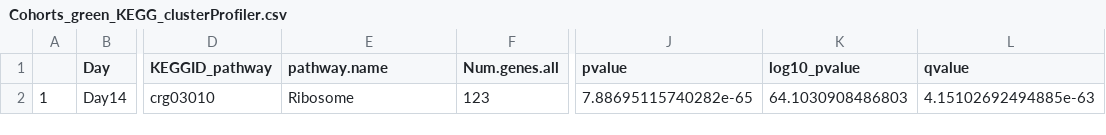
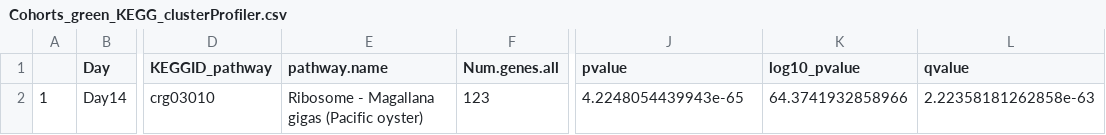
Before and after one commit to NEFSC/EAD-ASEB-Airradians_CellularMolecular_OA, a CSV file: RAnalysis/Output/Transcriptomics/WGCNA/cohorts/KEGG/parsed_by_module/Cohorts_green_KEGG_clusterProfiler.csv, drawn as a sheet; only a part is shown, gaps mark what is left out; the diff names each change by its address in the sheet, - before the commit and + after, or states it on an @@ line.

```diff
--- a/RAnalysis/Output/Transcriptomics/WGCNA/cohorts/KEGG/parsed_by_module/Cohorts_green_KEGG_clusterProfiler.csv
+++ b/RAnalysis/Output/Transcriptomics/WGCNA/cohorts/KEGG/parsed_by_module/Cohorts_green_KEGG_clusterProfiler.csv
-E2 (pathway.name): Ribosome
+E2 (pathway.name): Ribosome - Magallana gigas (Pacific oyster)
-J2 (pvalue): 7.88695115740282e-65
+J2 (pvalue): 4.2248054439943e-65
-K2 (log10_pvalue): 64.1030908486803
+K2 (log10_pvalue): 64.3741932858966
-L2 (qvalue): 4.15102692494885e-63
+L2 (qvalue): 2.22358181262858e-63
```
Also changed, not shown: RAnalysis/Output/Transcriptomics/WGCNA/cohorts/KEGG/parsed_by_module/Cohorts_blue_KEGG_clusterProfiler.csv, RAnalysis/Output/Transcriptomics/WGCNA/cohorts/KEGG/parsed_by_module/Cohorts_blue_KEGG_clusterProfiler_unlisted.csv, 17 other files.
